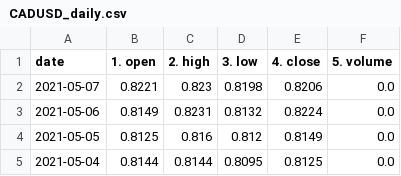
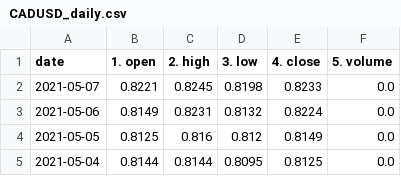
Before and after one commit to chanmoto/github.io, a CSV file: data/CADUSD_daily.csv, drawn as a sheet; only a part is shown.

```diff
--- a/data/CADUSD_daily.csv
+++ b/data/CADUSD_daily.csv
@@ -1,3 +1,3 @@
 date,1. open,2. high,3. low,4. close,5. volume
-2021-05-07,0.8221,0.823,0.8198,0.8206,0.0
+2021-05-07,0.8221,0.8245,0.8198,0.8233,0.0
 2021-05-06,0.8149,0.8231,0.8132,0.8224,0.0
```
Also changed, not shown: data/usdcad_daily.csv.
